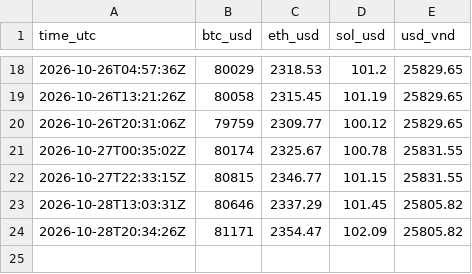
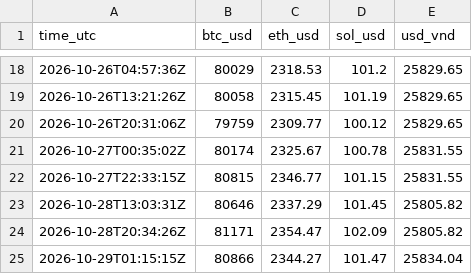
Before and after one commit to loocnguyn/market-pulse, a CSV file: data/prices.csv, drawn as a sheet; only a part is shown, gaps mark what is left out.

Commit message:
data: BTC $80,866 (+0.4%) · ETH $2,344

```diff
--- a/data/prices.csv
+++ b/data/prices.csv
@@ -24 +24,2 @@ time_utc,btc_usd,eth_usd,sol_usd,usd_vnd
 2026-10-28T20:34:26Z,81171,2354.47,102.09,25805.82
+2026-10-29T01:15:15Z,80866,2344.27,101.47,25834.04
```
Also changed, not shown: 1 other file.
